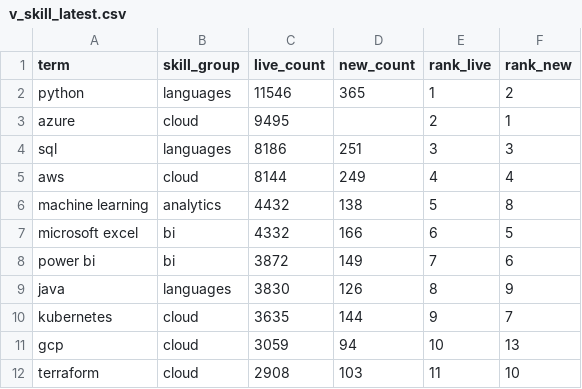
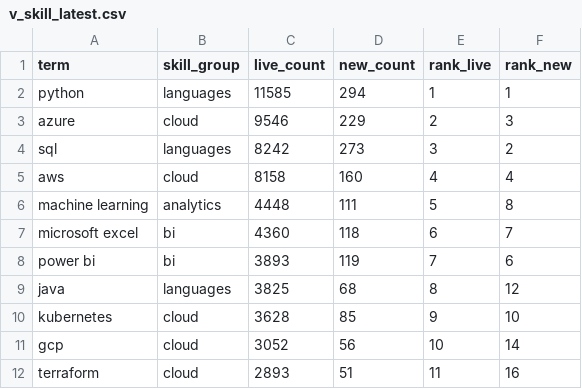
Before and after one commit to EbukaOkorie/uk-job-market, a CSV file: data/exports/v_skill_latest.csv, drawn as a sheet; only a part is shown; the diff covers the shown part only.

```diff
--- a/data/exports/v_skill_latest.csv
+++ b/data/exports/v_skill_latest.csv
@@ -1,12 +1,12 @@
 term,skill_group,live_count,new_count,rank_live,rank_new
-python,languages,11546,365,1,2
-azure,cloud,9495,,2,1
-sql,languages,8186,251,3,3
-aws,cloud,8144,249,4,4
-machine learning,analytics,4432,138,5,8
-microsoft excel,bi,4332,166,6,5
-power bi,bi,3872,149,7,6
-java,languages,3830,126,8,9
-kubernetes,cloud,3635,144,9,7
-gcp,cloud,3059,94,10,13
-terraform,cloud,2908,103,11,10
+python,languages,11585,294,1,1
+azure,cloud,9546,229,2,3
+sql,languages,8242,273,3,2
+aws,cloud,8158,160,4,4
+machine learning,analytics,4448,111,5,8
+microsoft excel,bi,4360,118,6,7
+power bi,bi,3893,119,7,6
+java,languages,3825,68,8,12
+kubernetes,cloud,3628,85,9,10
+gcp,cloud,3052,56,10,14
+terraform,cloud,2893,51,11,16
```
Also changed, not shown: 45 edited cells elsewhere in this file, data/exports/v_salary_by_region.csv, data/exports/v_skill_trend.csv, 4 other files.
